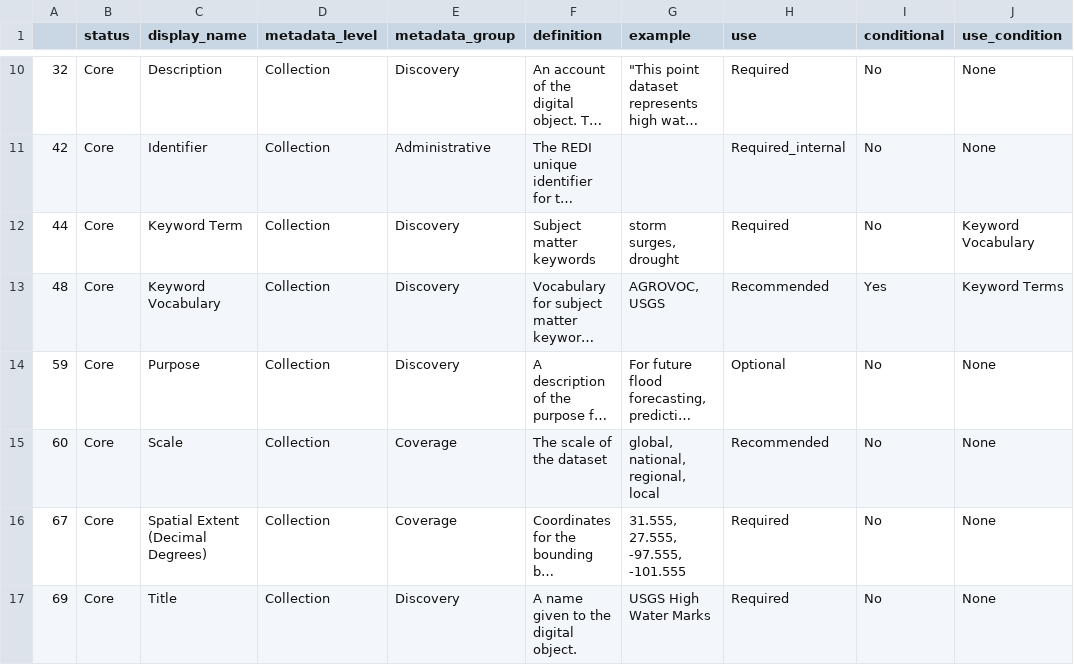
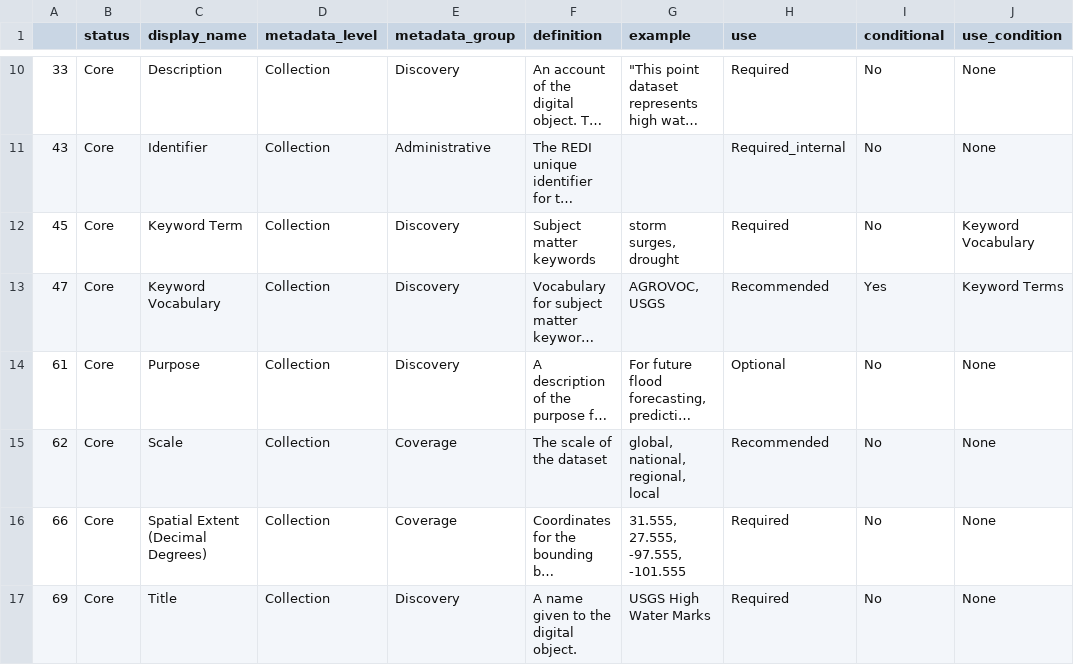
Before and after one commit to In-For-Disaster-Analytics/metadata-schema, a CSV file: fields_by_level/collection_metadata_fields.csv, drawn as a sheet; only a part is shown, gaps mark what is left out; long unchanged cells end in …; the diff covers the shown part only; the diff names each change by its address in the sheet, - before the commit and + after, or states it on an @@ line.

```diff
--- a/fields_by_level/collection_metadata_fields.csv
+++ b/fields_by_level/collection_metadata_fields.csv
-A10: 32
+A10: 33
-A11: 42
+A11: 43
-A12: 44
+A12: 45
-A13: 48
+A13: 47
-A14: 59
+A14: 61
-A15: 60
+A15: 62
-A16: 67
+A16: 66
```
Also changed, not shown: 1 added row, 1 removed row and 31 edited cells elsewhere in this file, fields_by_level/artifact_metadata_fields.csv, fields_by_level/feature_metadata_fields.csv, 3 other files.
